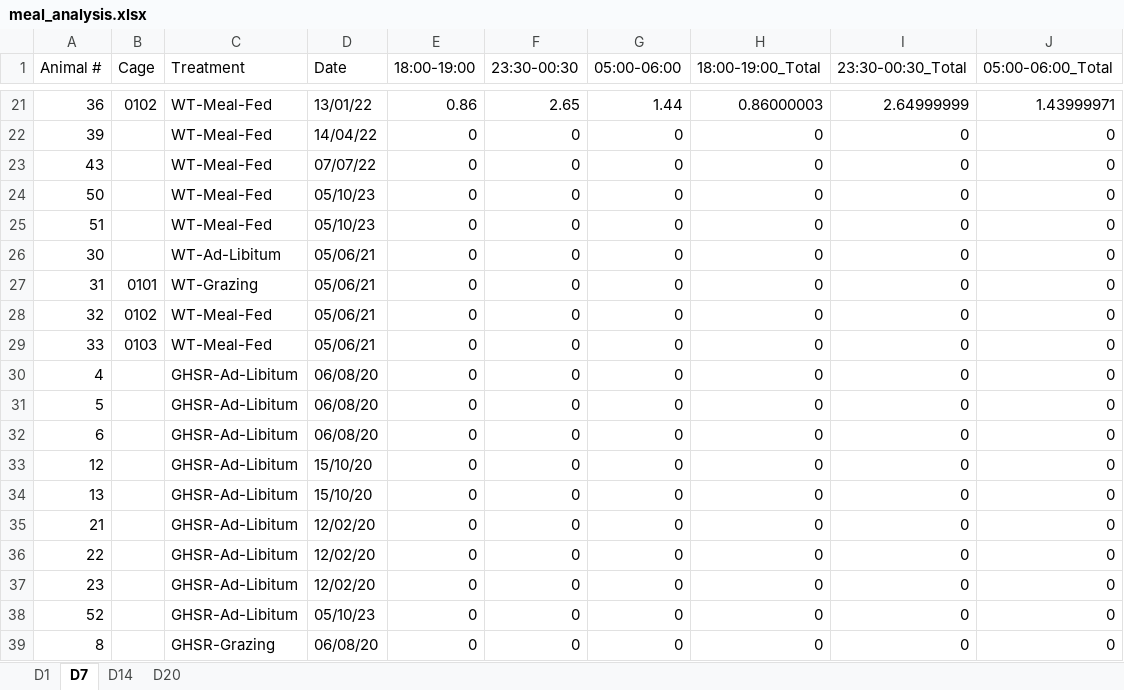
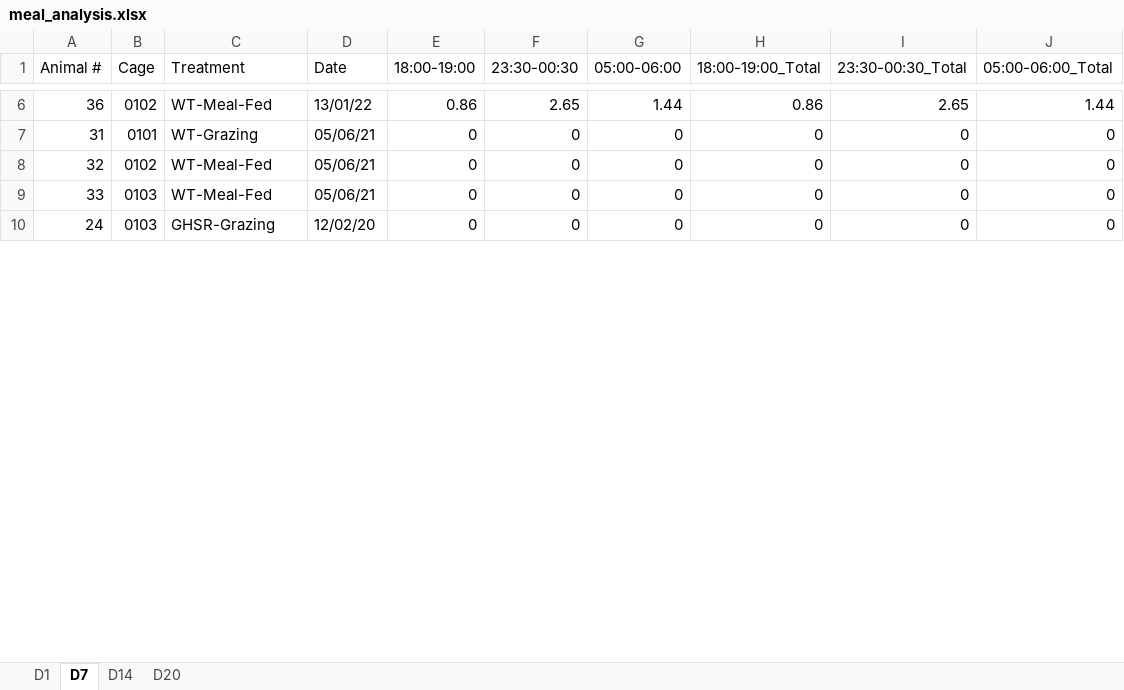
Before and after one commit to jake-palmer62/Mice_Repo, an Excel workbook: meal_analysis.xlsx, sheet D7, drawn as a sheet; only a part is shown, gaps mark what is left out; the shorter side is filled out with more unchanged rows; values as stored, in another font and other column widths than the file's, no cell formats; removed rows and columns are numbered as before the commit, all else as after; the diff covers the shown part only; the diff names each change by its address in the sheet, - before the commit and + after, or states it on an @@ line.

```diff
--- a/meal_analysis.xlsx (sheet D7)
+++ b/meal_analysis.xlsx (sheet D7)
-H6 (18:00-19:00_Total): 0.86000003
+H6 (18:00-19:00_Total): 0.86
-I6 (23:30-00:30_Total): 2.64999999
+I6 (23:30-00:30_Total): 2.65
-J6 (05:00-06:00_Total): 1.43999971
+J6 (05:00-06:00_Total): 1.44
-row 22: 39 |  | WT-Meal-Fed | 14/04/22 | 0 | 0 | 0 | 0 | 0 | 0
-row 23: 43 |  | WT-Meal-Fed | 07/07/22 | 0 | 0 | 0 | 0 | 0 | 0
-row 24: 50 |  | WT-Meal-Fed | 05/10/23 | 0 | 0 | 0 | 0 | 0 | 0
-row 25: 51 |  | WT-Meal-Fed | 05/10/23 | 0 | 0 | 0 | 0 | 0 | 0
-row 26: 30 |  | WT-Ad-Libitum | 05/06/21 | 0 | 0 | 0 | 0 | 0 | 0
-row 30: 4 |  | GHSR-Ad-Libitum | 06/08/20 | 0 | 0 | 0 | 0 | 0 | 0
-row 31: 5 |  | GHSR-Ad-Libitum | 06/08/20 | 0 | 0 | 0 | 0 | 0 | 0
-row 32: 6 |  | GHSR-Ad-Libitum | 06/08/20 | 0 | 0 | 0 | 0 | 0 | 0
-row 33: 12 |  | GHSR-Ad-Libitum | 15/10/20 | 0 | 0 | 0 | 0 | 0 | 0
-row 34: 13 |  | GHSR-Ad-Libitum | 15/10/20 | 0 | 0 | 0 | 0 | 0 | 0
-row 35: 21 |  | GHSR-Ad-Libitum | 12/02/20 | 0 | 0 | 0 | 0 | 0 | 0
-row 36: 22 |  | GHSR-Ad-Libitum | 12/02/20 | 0 | 0 | 0 | 0 | 0 | 0
-row 37: 23 |  | GHSR-Ad-Libitum | 12/02/20 | 0 | 0 | 0 | 0 | 0 | 0
-row 38: 52 |  | GHSR-Ad-Libitum | 05/10/23 | 0 | 0 | 0 | 0 | 0 | 0
-row 39: 8 |  | GHSR-Grazing | 06/08/20 | 0 | 0 | 0 | 0 | 0 | 0
```
Also changed, not shown: 8 added rows, 37 removed rows and 20 edited cells elsewhere in this sheet, sheet D14, sheet D20, sheet D1, cell formats, 1 other file.
